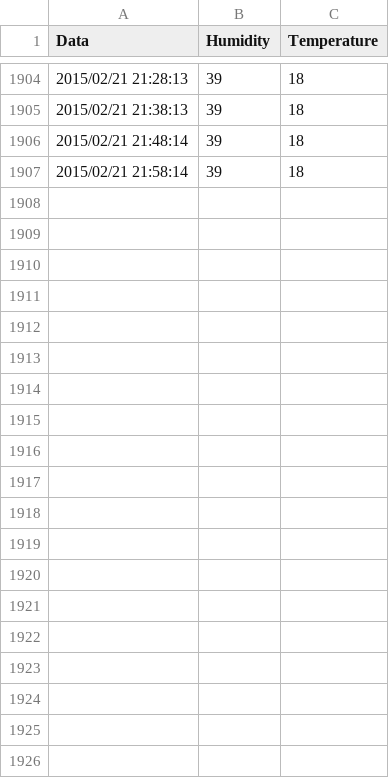
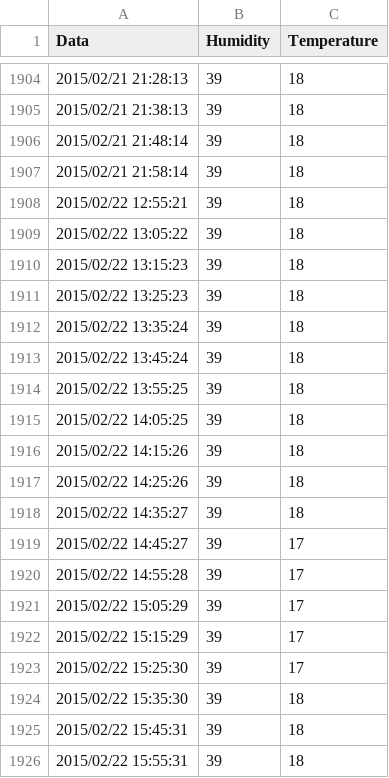
Before and after one commit to claudiolammirato/PDomoCla, a CSV file: static/output1.csv, drawn as a sheet; only a part is shown, gaps mark what is left out; the diff names each change by its address in the sheet, - before the commit and + after, or states it on an @@ line.

```diff
--- a/static/output1.csv
+++ b/static/output1.csv
+row 1908: 2015/02/22 12:55:21 | 39 | 18
+row 1909: 2015/02/22 13:05:22 | 39 | 18
+row 1910: 2015/02/22 13:15:23 | 39 | 18
+row 1911: 2015/02/22 13:25:23 | 39 | 18
+row 1912: 2015/02/22 13:35:24 | 39 | 18
+row 1913: 2015/02/22 13:45:24 | 39 | 18
+row 1914: 2015/02/22 13:55:25 | 39 | 18
+row 1915: 2015/02/22 14:05:25 | 39 | 18
+row 1916: 2015/02/22 14:15:26 | 39 | 18
+row 1917: 2015/02/22 14:25:26 | 39 | 18
+row 1918: 2015/02/22 14:35:27 | 39 | 18
+row 1919: 2015/02/22 14:45:27 | 39 | 17
+row 1920: 2015/02/22 14:55:28 | 39 | 17
+row 1921: 2015/02/22 15:05:29 | 39 | 17
+row 1922: 2015/02/22 15:15:29 | 39 | 17
+row 1923: 2015/02/22 15:25:30 | 39 | 17
+row 1924: 2015/02/22 15:35:30 | 39 | 18
+row 1925: 2015/02/22 15:45:31 | 39 | 18
+row 1926: 2015/02/22 15:55:31 | 39 | 18
```
Also changed, not shown: static/output.csv, 4 other files.
